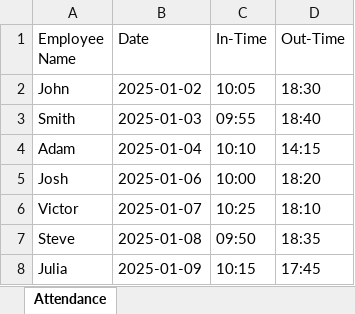
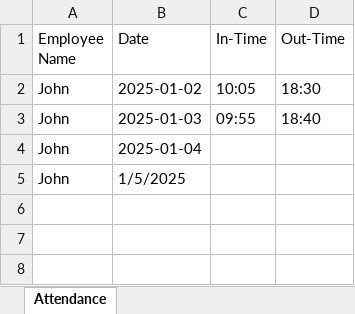
Before and after one commit to omBABA333/leave-analyzer, an Excel workbook: demo_attendance.xlsx, sheet Attendance, drawn as a sheet; values as stored, in another font and other column widths than the file's, no borders; removed rows and columns are numbered as before the commit, all else as after; the diff names each change by its address in the sheet, - before the commit and + after, or states it on an @@ line.

```diff
--- a/demo_attendance.xlsx (sheet Attendance)
+++ b/demo_attendance.xlsx (sheet Attendance)
-A3 (Employee Name): Smith
+A3 (Employee Name): John
-A4 (Employee Name): Adam
+A4 (Employee Name): John
-C4 (In-Time): 10:10
+C4 (In-Time): (empty)
-D4 (Out-Time): 14:15
+D4 (Out-Time): (empty)
-row 5: Josh | 2025-01-06 | 10:00 | 18:20
-row 6: Victor | 2025-01-07 | 10:25 | 18:10
-row 7: Steve | 2025-01-08 | 09:50 | 18:35
-row 8: Julia | 2025-01-09 | 10:15 | 17:45
+row 5: John | 1/5/2025
```
Also changed, not shown: 5 other files.
